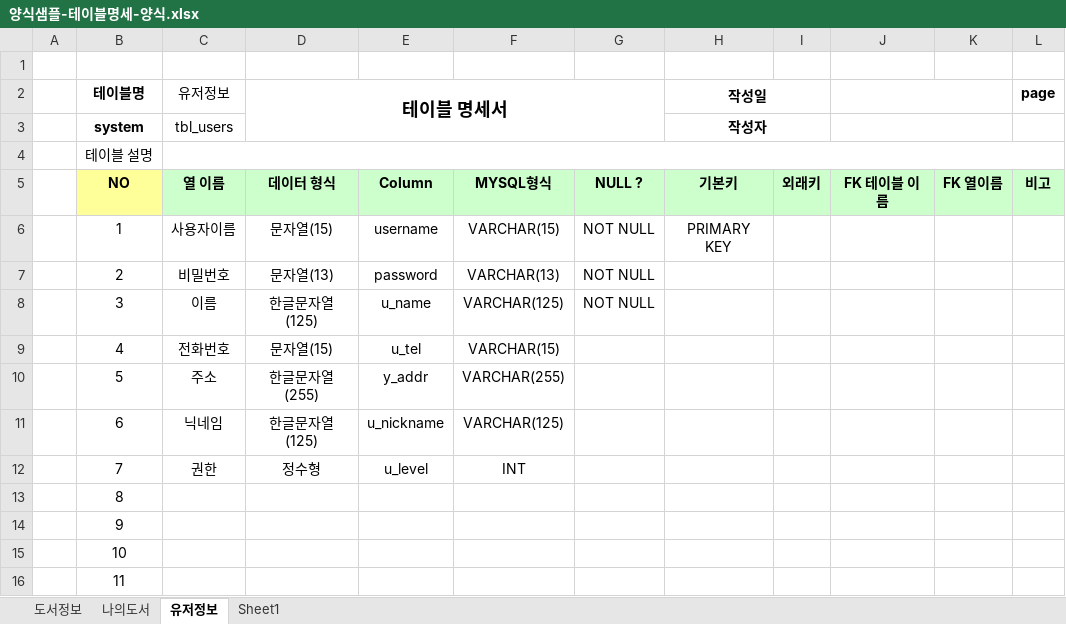
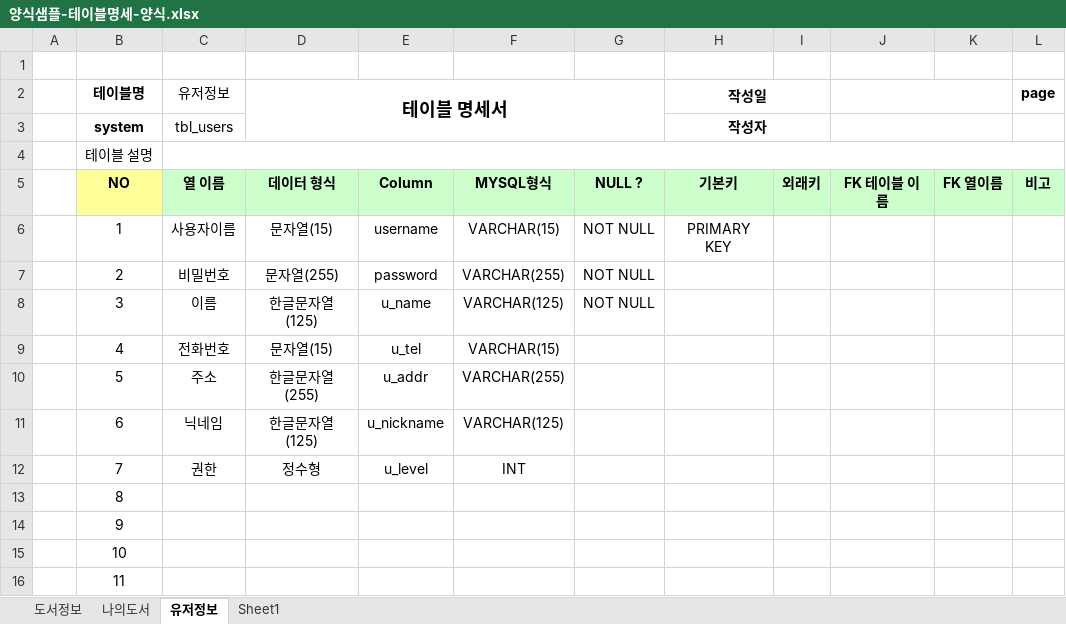
Before and after one commit to PollyGotACracker/study-nodeJS, an Excel workbook: Node_200_Naver_V2/docs/양식샘플-테이블명세-양식.xlsx, sheet 유저정보, drawn as a sheet; only a part is shown; values as stored, in another font and other column widths than the file's, no borders; the diff names each change by its address in the sheet, - before the commit and + after, or states it on an @@ line.

```diff
--- a/Node_200_Naver_V2/docs/양식샘플-테이블명세-양식.xlsx (sheet 유저정보)
+++ b/Node_200_Naver_V2/docs/양식샘플-테이블명세-양식.xlsx (sheet 유저정보)
-D7 (테이블 명세서): 문자열(13)
+D7 (테이블 명세서): 문자열(255)
-F7: VARCHAR(13)
+F7: VARCHAR(255)
-E10: y_addr
+E10: u_addr
```
Also changed, not shown: 1 other file.
